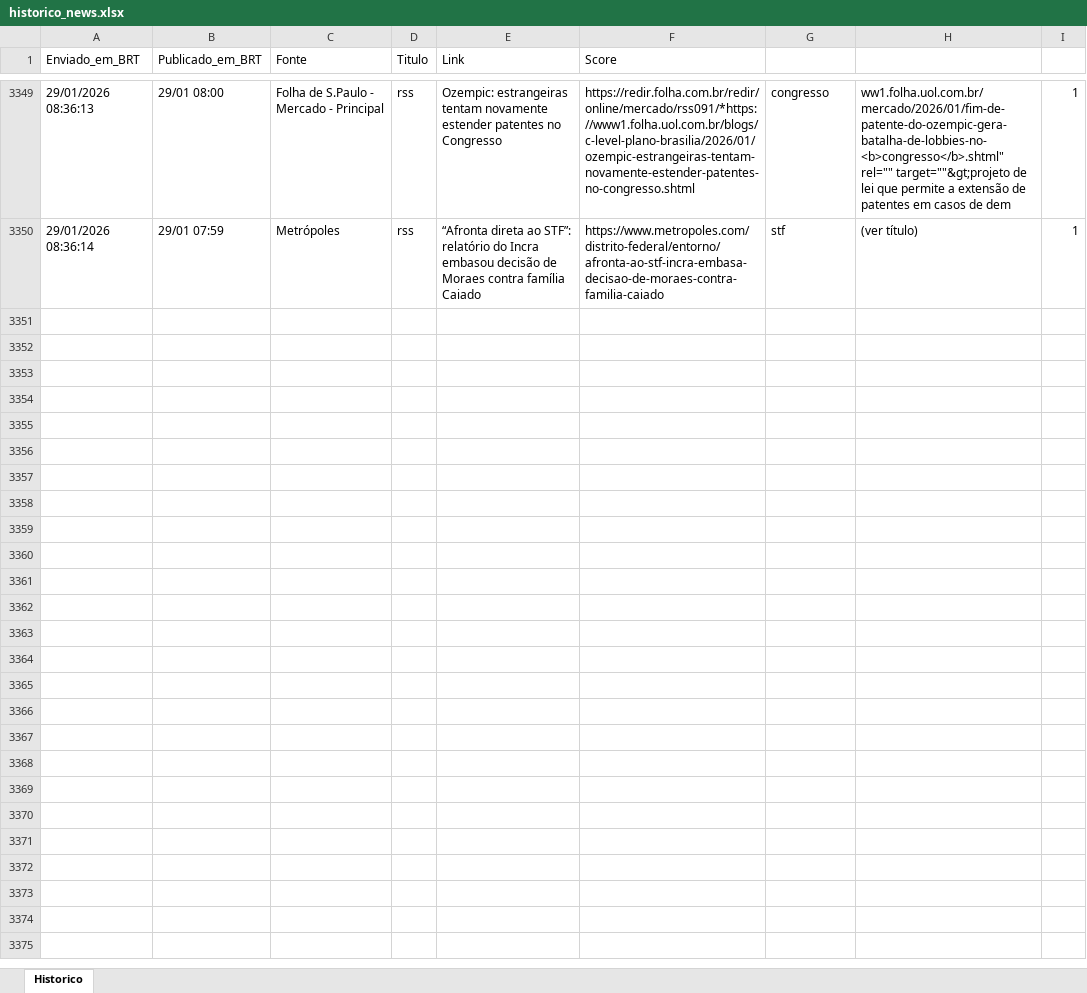
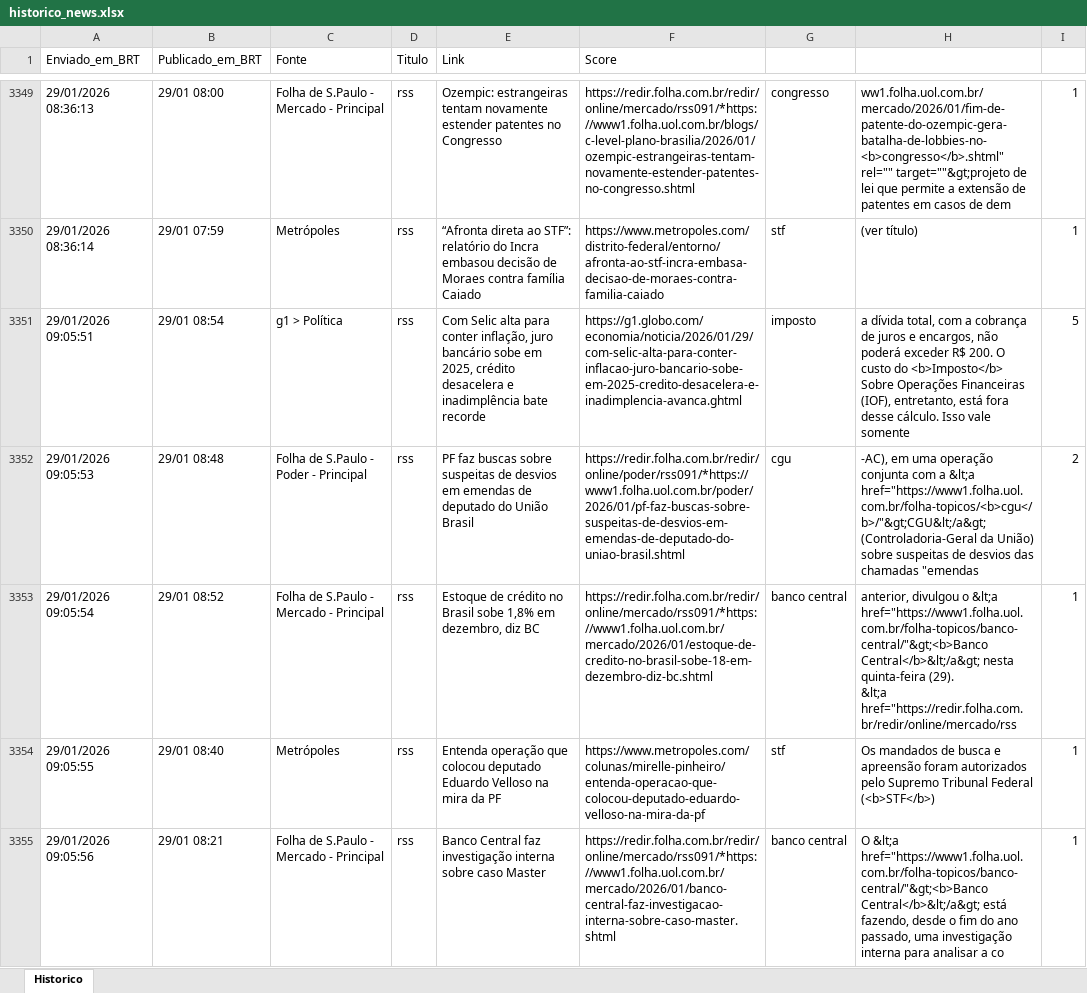
Before and after one commit to LucasPin45/ZanattaNews, an Excel workbook: historico_news.xlsx, sheet Historico, drawn as a sheet; only a part is shown, gaps mark what is left out; values as stored, in another font and other column widths than the file's, no borders; ↵ is a line break in a cell; the diff names each change by its address in the sheet, - before the commit and + after, or states it on an @@ line.

```diff
--- a/historico_news.xlsx (sheet Historico)
+++ b/historico_news.xlsx (sheet Historico)
+row 3351: 29/01/2026 09:05:51 | 29/01 08:54 | g1 > Política | rss | Com Selic alta para conter inflação, juro bancário sobe em 2025, crédito desacelera e inadimplência bate recorde | https://g1.globo.com/economia/noticia/2026/01/29/com-selic-alta-para-conter-inflacao-juro-bancario-sobe-em-2025-credito-desacelera-e-inadimplencia-avanca.ghtml | imposto | a dívida total, com a cobrança de juros e encargos, não poderá exceder R$ 200. O custo do <b>Imposto</b> Sobre Operações Financeiras (IOF), entretanto, está fora desse cálculo. Isso vale somente | 5
+row 3352: 29/01/2026 09:05:53 | 29/01 08:48 | Folha de S.Paulo - Poder - Principal | rss | PF faz buscas sobre suspeitas de desvios em emendas de deputado do União Brasil | https://redir.folha.com.br/redir/online/poder/rss091/*https://www1.folha.uol.com.br/poder/2026/01/pf-faz-buscas-sobre-suspeitas-de-desvios-em-emendas-de-deputado-do-uniao-brasil.shtml | cgu | -AC), em uma operação conjunta com a &lt;a href="https://www1.folha.uol.com.br/folha-topicos/<b>cgu</b>/"&gt;CGU&lt;/a&gt; (Controladoria-Geral da União) sobre suspeitas de desvios das chamadas "emendas | 2
+row 3353: 29/01/2026 09:05:54 | 29/01 08:52 | Folha de S.Paulo - Mercado - Principal | rss | Estoque de crédito no Brasil sobe 1,8% em dezembro, diz BC | https://redir.folha.com.br/redir/online/mercado/rss091/*https://www1.folha.uol.com.br/mercado/2026/01/estoque-de-credito-no-brasil-sobe-18-em-dezembro-diz-bc.shtml | banco central | anterior, divulgou o &lt;a href="https://www1.folha.uol.com.br/folha-topicos/banco-central/"&gt;<b>Banco Central</b>&lt;/a&gt; nesta quinta-feira (29). ↵ &lt;a href="https://redir.folha.com.br/redir/online/mercado/rss | 1
+row 3354: 29/01/2026 09:05:55 | 29/01 08:40 | Metrópoles | rss | Entenda operação que colocou deputado Eduardo Velloso na mira da PF | https://www.metropoles.com/colunas/mirelle-pinheiro/entenda-operacao-que-colocou-deputado-eduardo-velloso-na-mira-da-pf | stf | Os mandados de busca e apreensão foram autorizados pelo Supremo Tribunal Federal (<b>STF</b>) | 1
+row 3355: 29/01/2026 09:05:56 | 29/01 08:21 | Folha de S.Paulo - Mercado - Principal | rss | Banco Central faz investigação interna sobre caso Master | https://redir.folha.com.br/redir/online/mercado/rss091/*https://www1.folha.uol.com.br/mercado/2026/01/banco-central-faz-investigacao-interna-sobre-caso-master.shtml | banco central | O &lt;a href="https://www1.folha.uol.com.br/folha-topicos/banco-central/"&gt;<b>Banco Central</b>&lt;/a&gt; está fazendo, desde o fim do ano passado, uma investigação interna para analisar a co | 1
```
Also changed, not shown: 1 other file.
